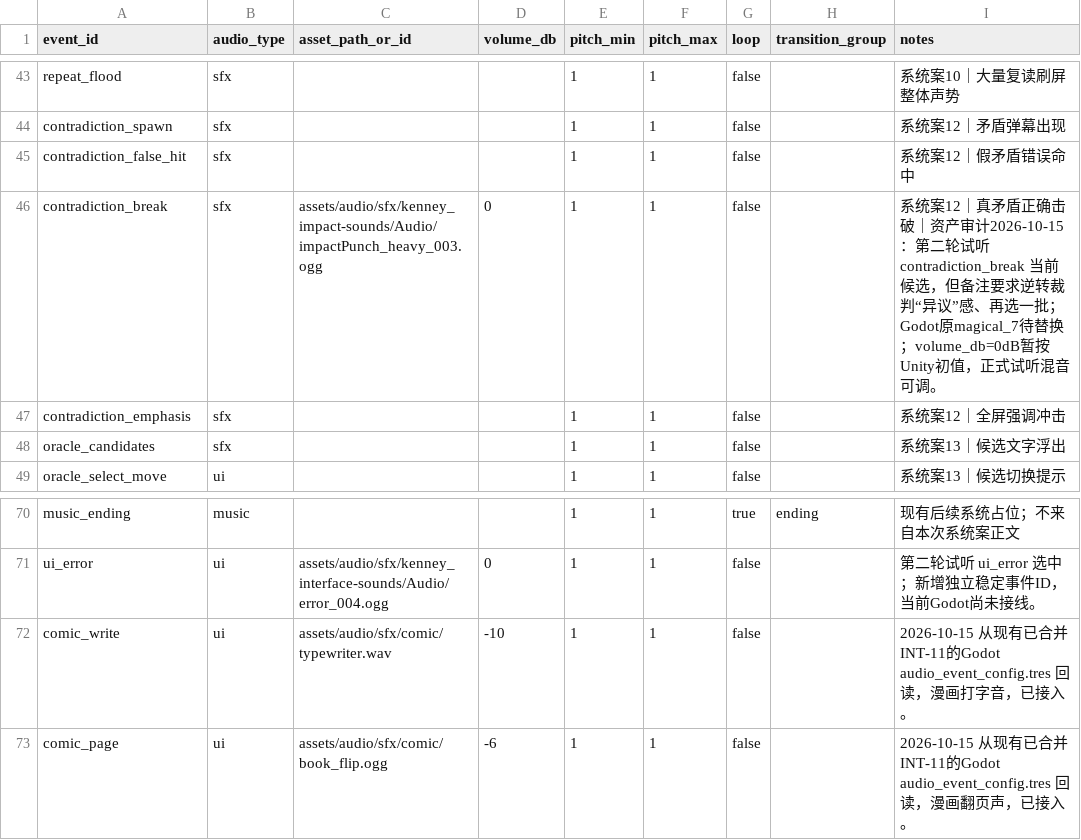
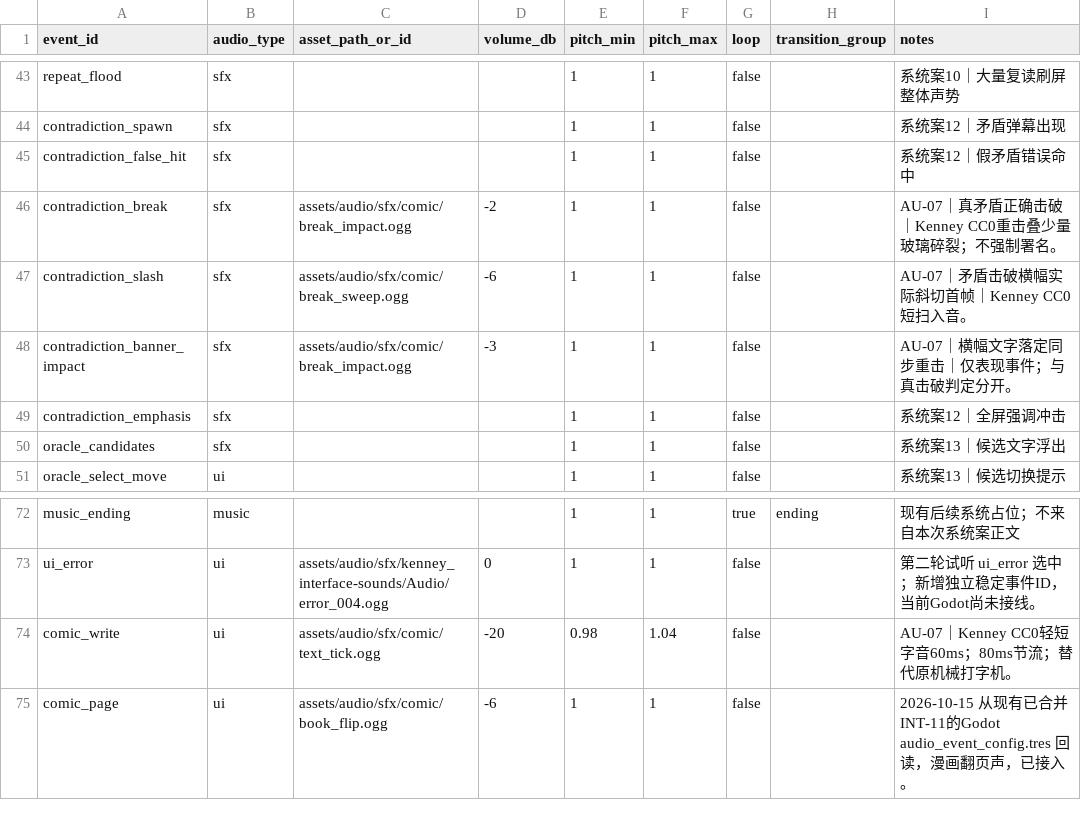
Before and after one commit to leetrav/Empty-start, a CSV file: data/source_tables/17_音频事件.csv, drawn as a sheet; only a part is shown, gaps mark what is left out.

Commit message:
fix: soften narration ticks and synchronize contradiction impact audio

```diff
--- a/data/source_tables/17_音频事件.csv
+++ b/data/source_tables/17_音频事件.csv
@@ -45,3 +45,5 @@ contradiction_spawn,sfx,,,1,1,false,,系统案12｜矛盾弹幕出现
 contradiction_false_hit,sfx,,,1,1,false,,系统案12｜假矛盾错误命中
-contradiction_break,sfx,assets/audio/sfx/kenney_impact-sounds/Audio/impactPunch_heavy_003.ogg,0,1,1,false,,系统案12｜真矛盾正确击破｜资产审计2026-10-15：第二轮试听 contradiction_break 当前候选，但备注要求逆转裁判“异议”感、再选一批；Godot原magical_7待替换；volume_db=0dB暂按Unity初值，正式试听混音可调。
+contradiction_break,sfx,assets/audio/sfx/comic/break_impact.ogg,-2,1,1,false,,AU-07｜真矛盾正确击破｜Kenney CC0重击叠少量玻璃碎裂；不强制署名。
+contradiction_slash,sfx,assets/audio/sfx/comic/break_sweep.ogg,-6,1,1,false,,AU-07｜矛盾击破横幅实际斜切首帧｜Kenney CC0短扫入音。
+contradiction_banner_impact,sfx,assets/audio/sfx/comic/break_impact.ogg,-3,1,1,false,,AU-07｜横幅文字落定同步重击｜仅表现事件；与真击破判定分开。
 contradiction_emphasis,sfx,,,1,1,false,,系统案12｜全屏强调冲击
@@ -71,3 +73,3 @@ music_ending,music,,,1,1,true,ending,现有后续系统占位；不来自本次
 ui_error,ui,assets/audio/sfx/kenney_interface-sounds/Audio/error_004.ogg,0,1,1,false,,第二轮试听 ui_error 选中；新增独立稳定事件ID，当前Godot尚未接线。
-comic_write,ui,assets/audio/sfx/comic/typewriter.wav,-10,1,1,false,,2026-10-15 从现有已合并INT-11的Godot audio_event_config.tres 回读，漫画打字音，已接入。
+comic_write,ui,assets/audio/sfx/comic/text_tick.ogg,-20,0.98,1.04,false,,AU-07｜Kenney CC0轻短字音60ms；80ms节流；替代原机械打字机。
 comic_page,ui,assets/audio/sfx/comic/book_flip.ogg,-6,1,1,false,,2026-10-15 从现有已合并INT-11的Godot audio_event_config.tres 回读，漫画翻页声，已接入。
```
Also changed, not shown: 17 other files.
